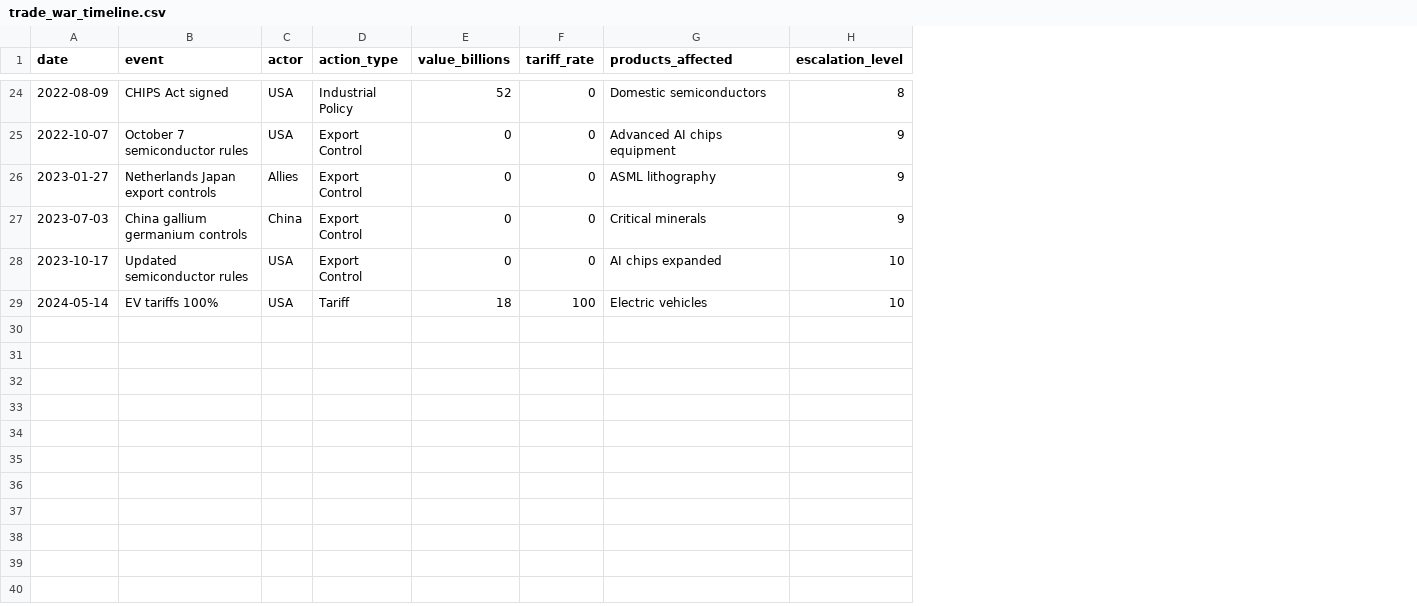
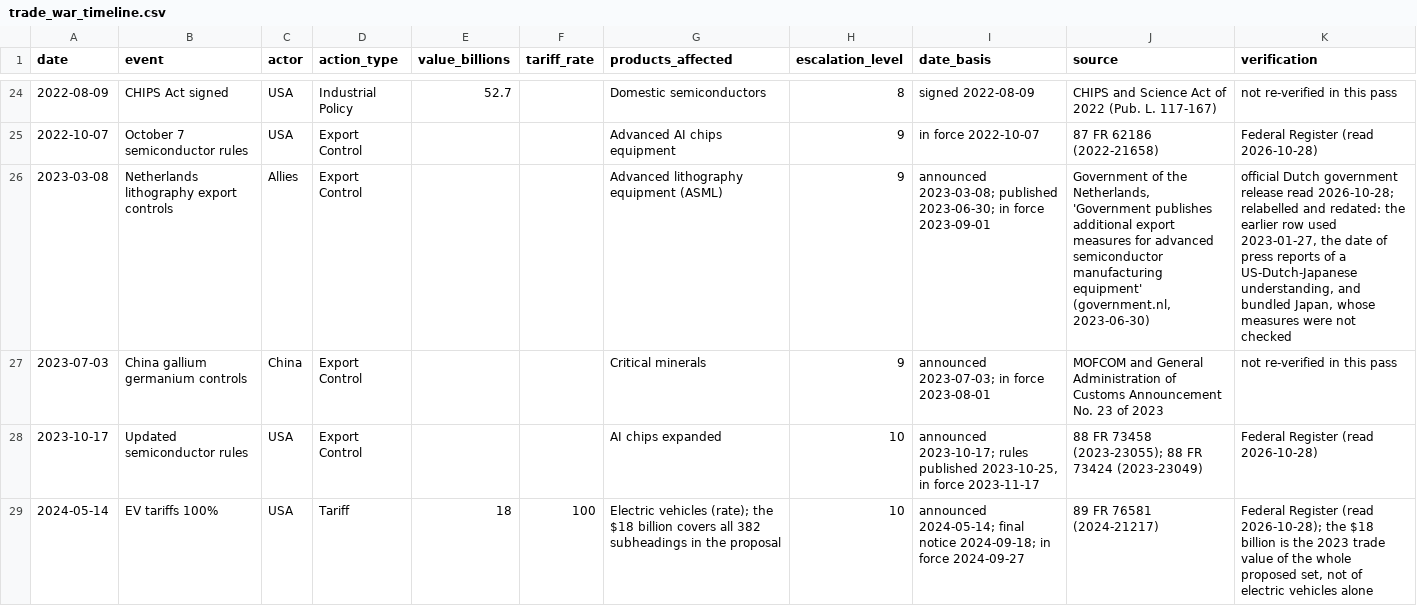
Before and after one commit to laurencehw/economic-coercion, a CSV file: data/sources/trade_war_timeline.csv, drawn as a sheet; only a part is shown, gaps mark what is left out; the diff covers the shown part only; the diff names each change by its address in the sheet, - before the commit and + after, or states it on an @@ line.

```diff
--- a/data/sources/trade_war_timeline.csv
+++ b/data/sources/trade_war_timeline.csv
+column I (date_basis), rows 24-29: signed 2022-08-09 | in force 2022-10-07 | announced 2023-03-08; published 2023-06-30; in force 2023-09-01 | announced 2023-07-03; in force 2023-08-01 | announced 2023-10-17; rules published 2023-10-25, in force 2023-11-17 | announced 2024-05-14; final notice 2024-09-18; in force 2024-09-27
+column J (source), rows 24-29: CHIPS and Science Act of 2022 (Pub. L. 117-167) | 87 FR 62186 (2022-21658) | Government of the Netherlands, 'Government publishes additional export measures for advanced semiconductor manufacturing equipment' (government.nl, 2023-06-30) | MOFCOM and General Administration of Customs Announcement No. 23 of 2023 | 88 FR 73458 (2023-23055); 88 FR 73424 (2023-23049) | 89 FR 76581 (2024-21217)
+column K (verification), rows 24-29: not re-verified in this pass | Federal Register (read 2026-10-28) | official Dutch government release read 2026-10-28; relabelled and redated: the earlier row used 2023-01-27, the date of press reports of a US-Dutch-Japanese understanding, and bundled Japan, whose measures were not checked | not re-verified in this pass | Federal Register (read 2026-10-28) | Federal Register (read 2026-10-28); the $18 billion is the 2023 trade value of the whole proposed set, not of electric vehicles alone
-E24 (value_billions): 52
+E24 (value_billions): 52.7
-F24:F28 (tariff_rate): 0
+F24:F28 (tariff_rate): (empty)
-E25:E28 (value_billions): 0
+E25:E28 (value_billions): (empty)
-A26 (date): 2023-01-27
+A26 (date): 2023-03-08
-B26 (event): Netherlands Japan export controls
+B26 (event): Netherlands lithography export controls
-G26 (products_affected): ASML lithography
+G26 (products_affected): Advanced lithography equipment (ASML)
-G29 (products_affected): Electric vehicles
+G29 (products_affected): Electric vehicles (rate); the $18 billion covers all 382 subheadings in the proposal
```
Also changed, not shown: 1 added row, 1 removed row and 32 edited cells elsewhere in this file, 41 other files.
